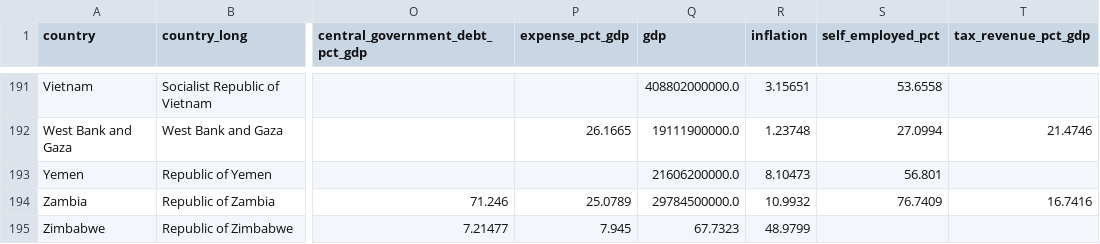
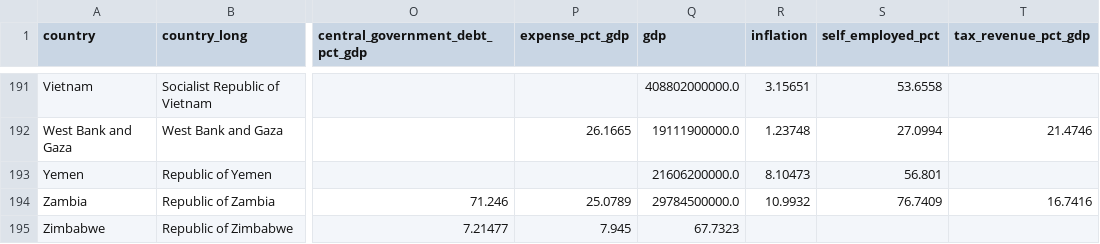
Before and after one commit to shivamdevraj02/Panda, a CSV file: Countries.csv, drawn as a sheet; only a part is shown, gaps mark what is left out; the diff names each change by its address in the sheet, - before the commit and + after, or states it on an @@ line.

Commit message:
Fix formatting issue in Zimbabwe entry

```diff
--- a/Countries.csv
+++ b/Countries.csv
-R195 (inflation): 48.9799
+R195 (inflation): (empty)
```
